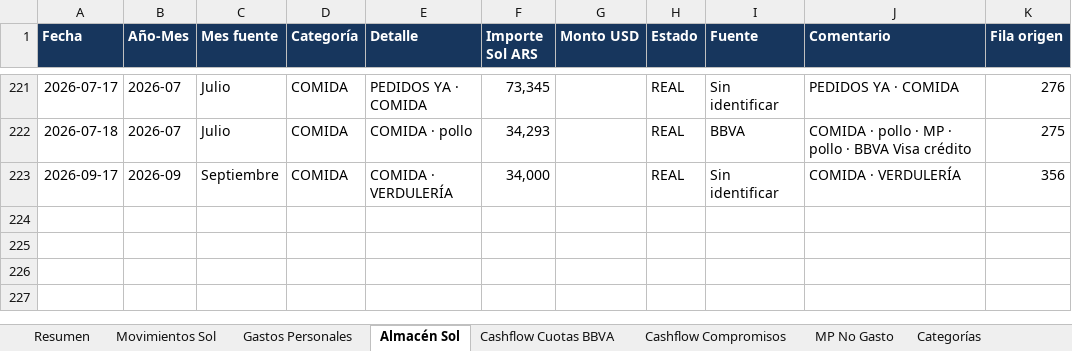
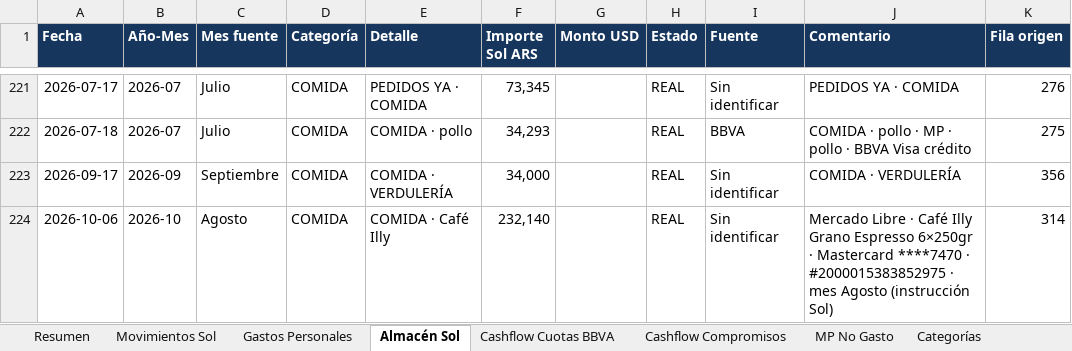
Before and after one commit to solzito148/budget, an Excel workbook: SOL/Gastos_SOL_2026.xlsx, sheet Almacén Sol, drawn as a sheet; only a part is shown, gaps mark what is left out; values as stored, in another font and other column widths than the file's, no borders; table styles not drawn; the diff names each change by its address in the sheet, - before the commit and + after, or states it on an @@ line.

```diff
--- a/SOL/Gastos_SOL_2026.xlsx (sheet Almacén Sol)
+++ b/SOL/Gastos_SOL_2026.xlsx (sheet Almacén Sol)
+row 224: 2026-10-06 | 2026-10 | Agosto | COMIDA | COMIDA · Café Illy | 232,140 |  | REAL | Sin identificar | Mercado Libre · Café Illy Grano Espresso 6×250gr · Mastercard ****7470 · #2000015383852975 · mes Agosto (instrucción Sol) | 314
```
Also changed, not shown: sheet Movimientos Sol, sheet Resumen, sheet Categorías, sheet Control y fuentes, CIUDAD/Gastos_CIUDAD_1132_2026.xlsx.
